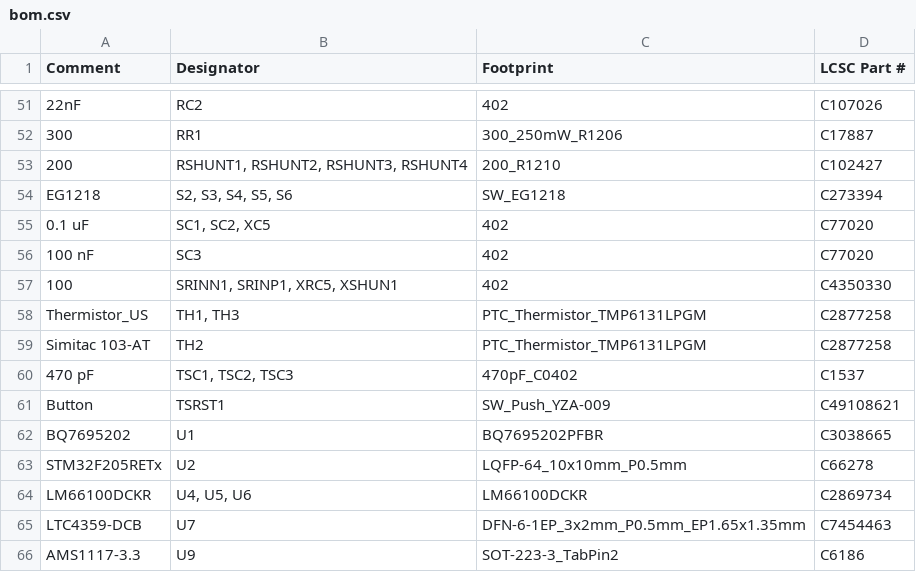
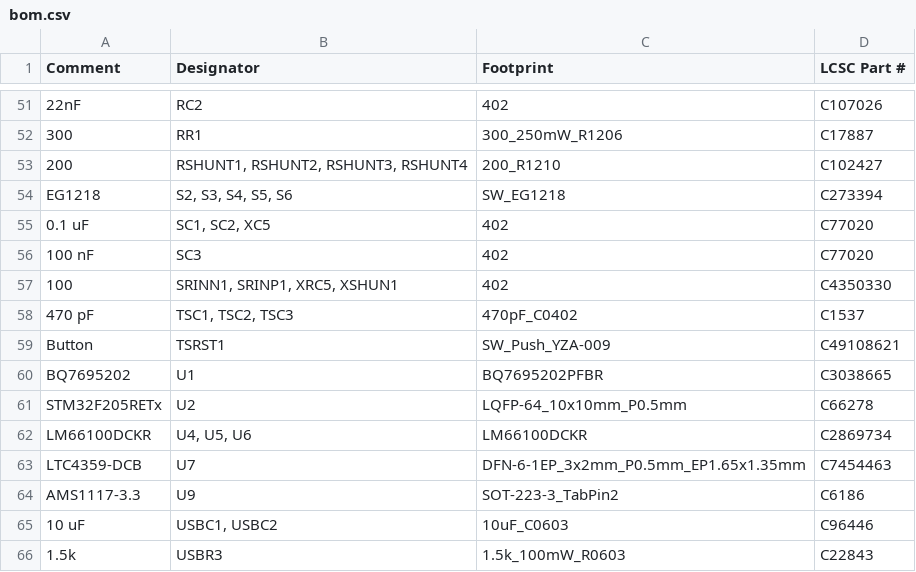
Before and after one commit to aQuatonomous/Aqua-BMS-Monitor, a CSV file: JLC-files/bom.csv, drawn as a sheet; only a part is shown, gaps mark what is left out; the shorter side is filled out with more unchanged rows.

Commit message:
Removed thermistor rows

```diff
--- a/JLC-files/bom.csv
+++ b/JLC-files/bom.csv
@@ -57,4 +57,2 @@ EG1218,"S2, S3, S4, S5, S6",SW_EG1218,C273394,,,,,
 100,"SRINN1, SRINP1, XRC5, XSHUN1",402,C4350330,,,,,
-Thermistor_US,"TH1, TH3",PTC_Thermistor_TMP6131LPGM,C2877258,,,,,
-Simitac 103-AT,TH2,PTC_Thermistor_TMP6131LPGM,C2877258,,,,,
 470 pF,"TSC1, TSC2, TSC3",470pF_C0402,C1537,,,,,
```
